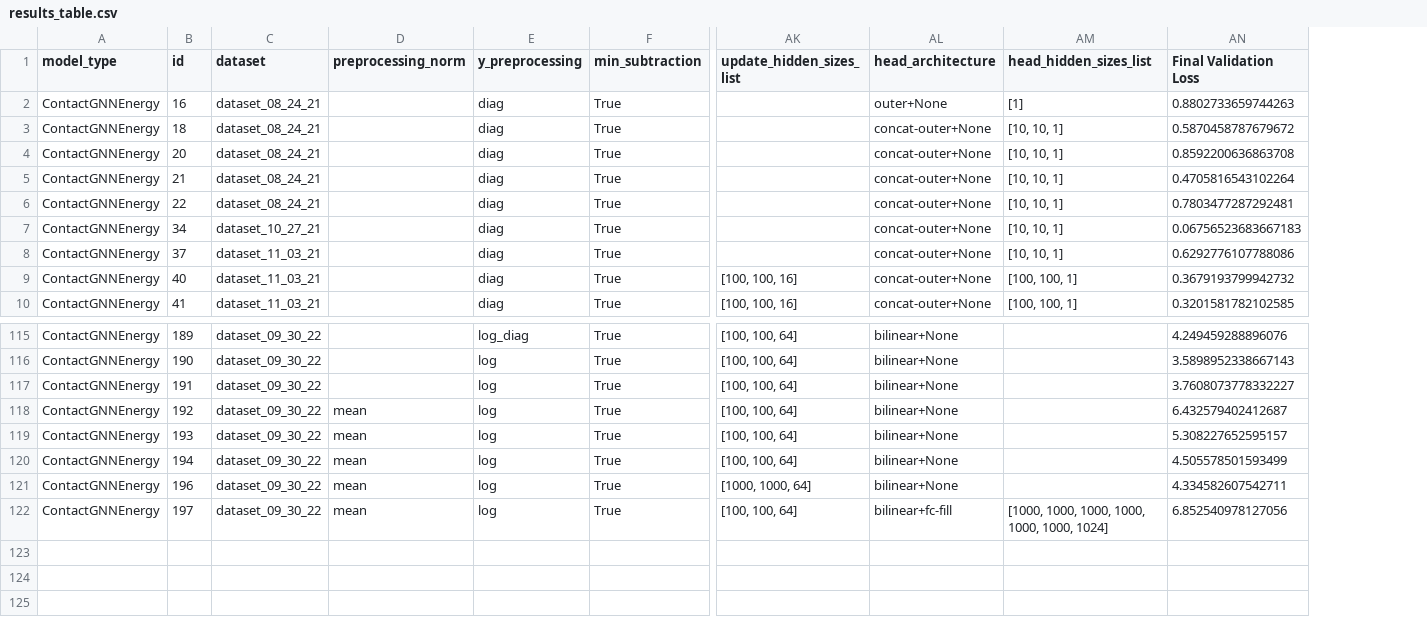
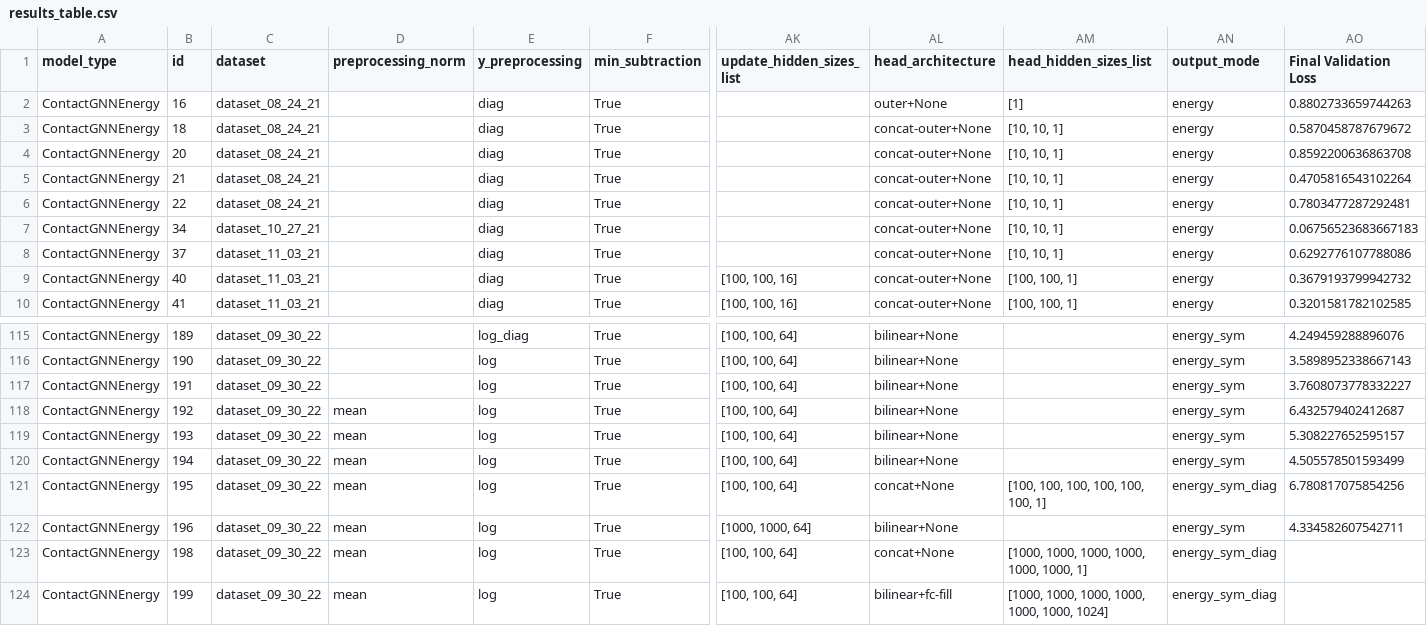
Before and after one commit to ERSchultz/sequences_to_contact_maps, a CSV file: results/ContactGNNEnergy/results_table.csv, drawn as a sheet; only a part is shown, gaps mark what is left out; addresses are those after the commit; rows hold the shown columns only; the diff names each change by its address in the sheet, - before the commit and + after, or states it on an @@ line.

Commit message:
GNN to predict only diag

```diff
--- a/results/ContactGNNEnergy/results_table.csv
+++ b/results/ContactGNNEnergy/results_table.csv
+column AN (output_mode), rows 2-10: all energy; rows 115-120: all energy_sym; row 122: energy_sym; row 124: energy_sym_diag
+row 121: ContactGNNEnergy | 195 | dataset_09_30_22 | mean | log | True | [100, 100, 64] | concat+None | [100, 100, 100, 100, 100, 100, 1] | energy_sym_diag | 6.780817075854256
+row 123: ContactGNNEnergy | 198 | dataset_09_30_22 | mean | log | True | [100, 100, 64] | concat+None | [1000, 1000, 1000, 1000, 1000, 1000, 1] | energy_sym_diag
-B124 (id): 197
+B124 (id): 199
-AO124 (Final Validation Loss): 6.852540978127056
+AO124 (Final Validation Loss): (empty)
```
Also changed, not shown: results/MLP/results_table.csv, 18 other files.
